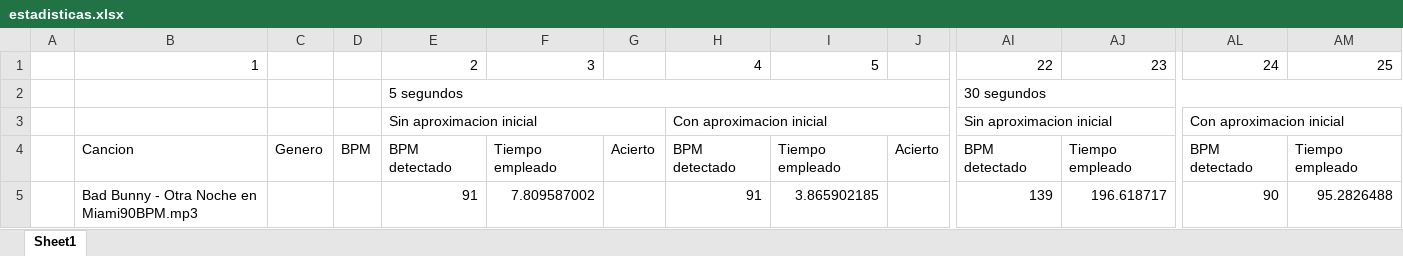
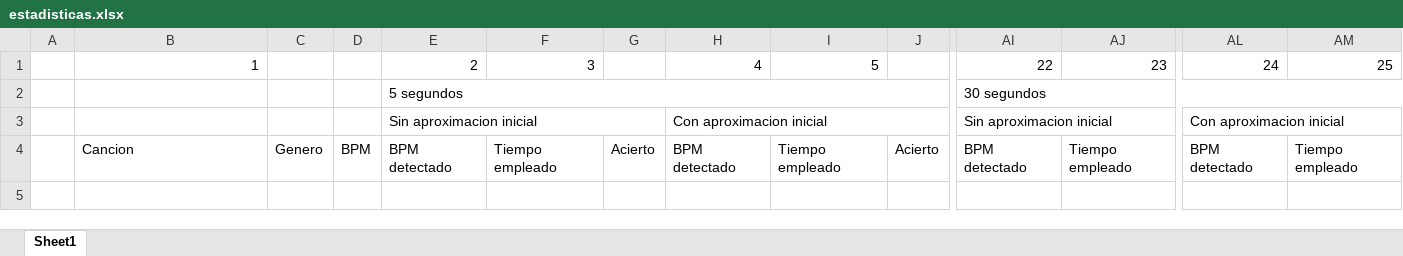
Before and after one commit to Tom-ST/PDS-TPI, an Excel workbook: estadisticas.xlsx, sheet Sheet1, drawn as a sheet; only a part is shown, gaps mark what is left out; values as stored, in another font and other column widths than the file's, no borders; rows hold the shown columns only; the diff names each change by its address in the sheet, - before the commit and + after, or states it on an @@ line.

```diff
--- a/estadisticas.xlsx (sheet Sheet1)
+++ b/estadisticas.xlsx (sheet Sheet1)
-row 5:  | Bad Bunny - Otra Noche en Miami90BPM.mp3 |  |  | 91 | 7.809587002 |  | 91 | 3.865902185 |  | 139 | 196.618717 | 90 | 95.2826488
```
Also changed, not shown: 9 other files.
